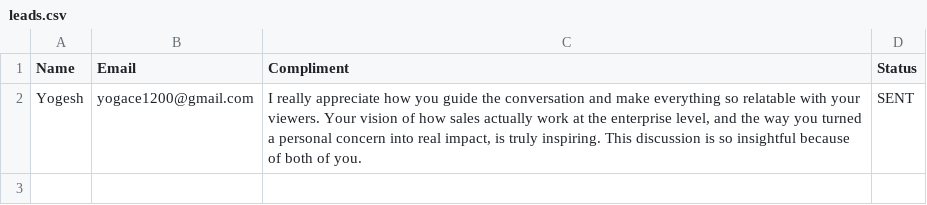
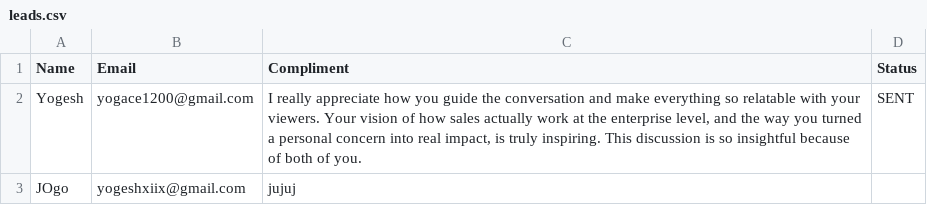
Before and after one commit to koowho/email-bot, a CSV file: leads.csv, drawn as a sheet.

Commit message:
Add new lead entry for JOgo

```diff
--- a/leads.csv
+++ b/leads.csv
@@ -2 +2,2 @@ Name,Email,Compliment,Status
 Yogesh,yogace1200@gmail.com,"I really appreciate how you guide the conversation and make everything so relatable with your viewers. Your vision of how sales actually work at the enterprise level, and the way you turned a personal concern into real impact, is truly inspiring. This discussion is so insightful because of both of you.",SENT
+JOgo,yogeshxiix@gmail.com,"jujuj",
```
